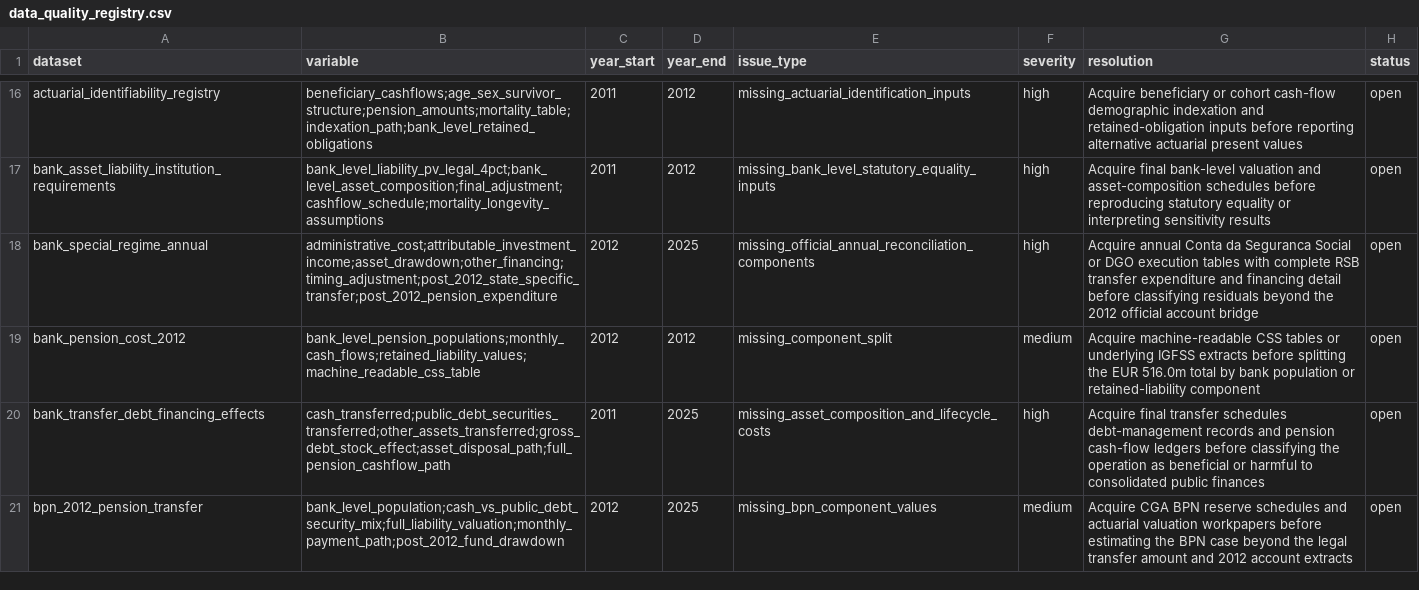
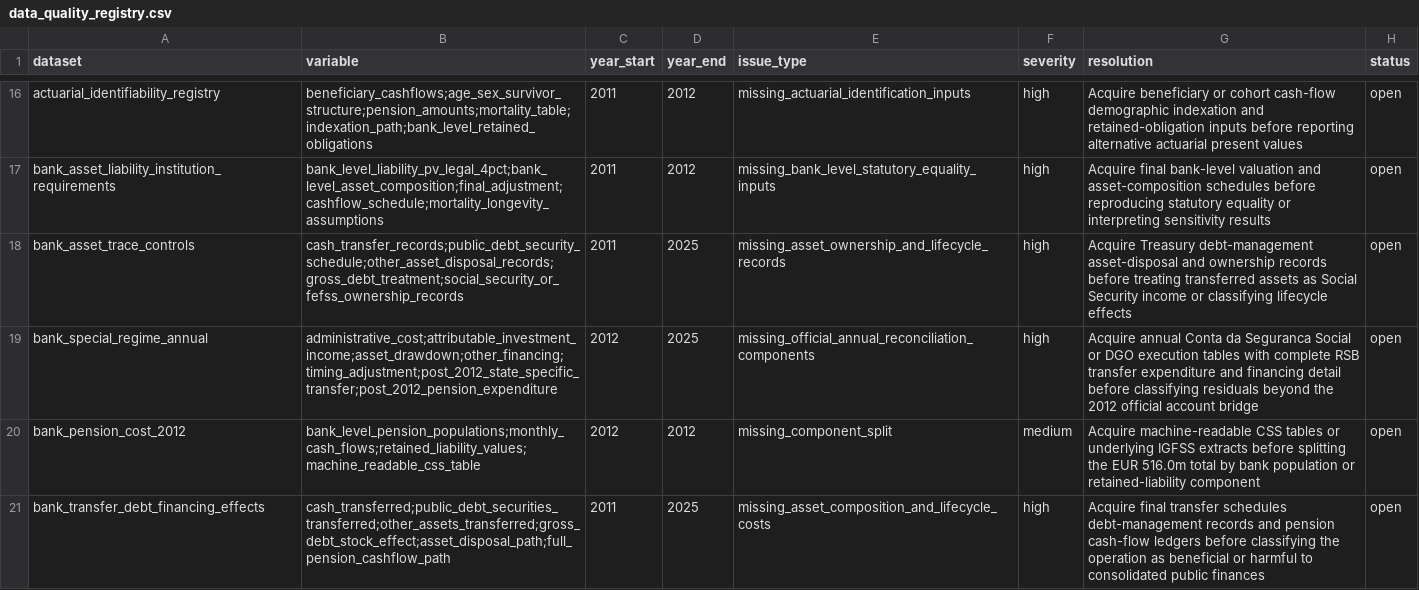
Before and after one commit to DiogoRibeiro7/portugal-public-pension-financing, a CSV file: evidence/data_quality_registry.csv, drawn as a sheet; only a part is shown, gaps mark what is left out; the shorter side is filled out with more unchanged rows; the diff names each change by its address in the sheet, - before the commit and + after, or states it on an @@ line.

Commit message:
Add bank asset trace gate

```diff
--- a/evidence/data_quality_registry.csv
+++ b/evidence/data_quality_registry.csv
+row 18: bank_asset_trace_controls | cash_transfer_records;public_debt_security_schedule;other_asset_disposal_records;gross_debt_treatment;social_security_or_fefss_ownership_records | 2011 | 2025 | missing_asset_ownership_and_lifecycle_records | high | Acquire Treasury debt-management asset-disposal and ownership records before treating transferred assets as Social Security income or classifying lifecycle effects | open
```
Also changed, not shown: evidence/execution_registry.csv, 8 other files.
